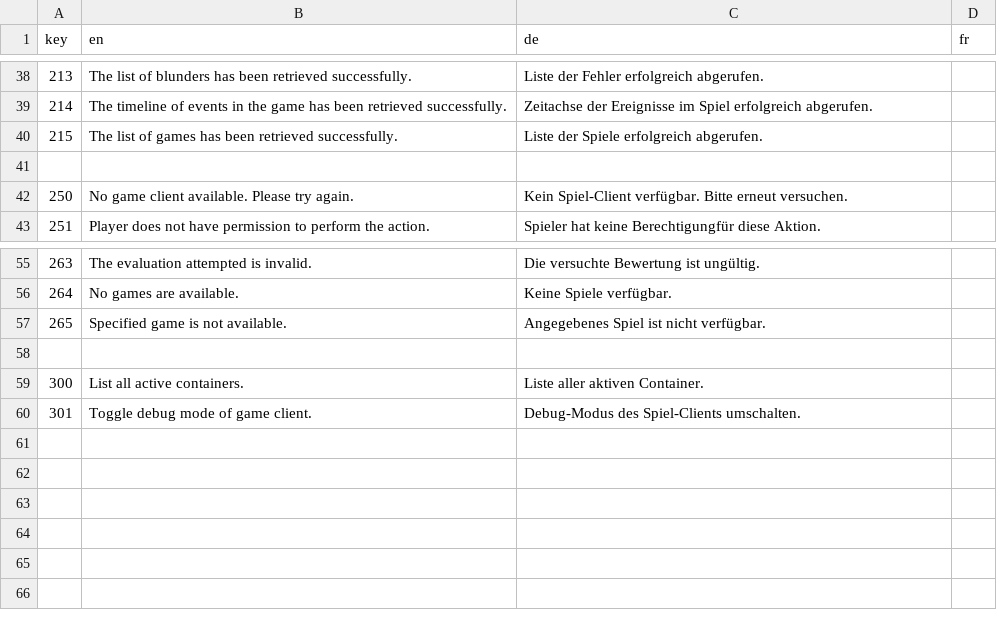
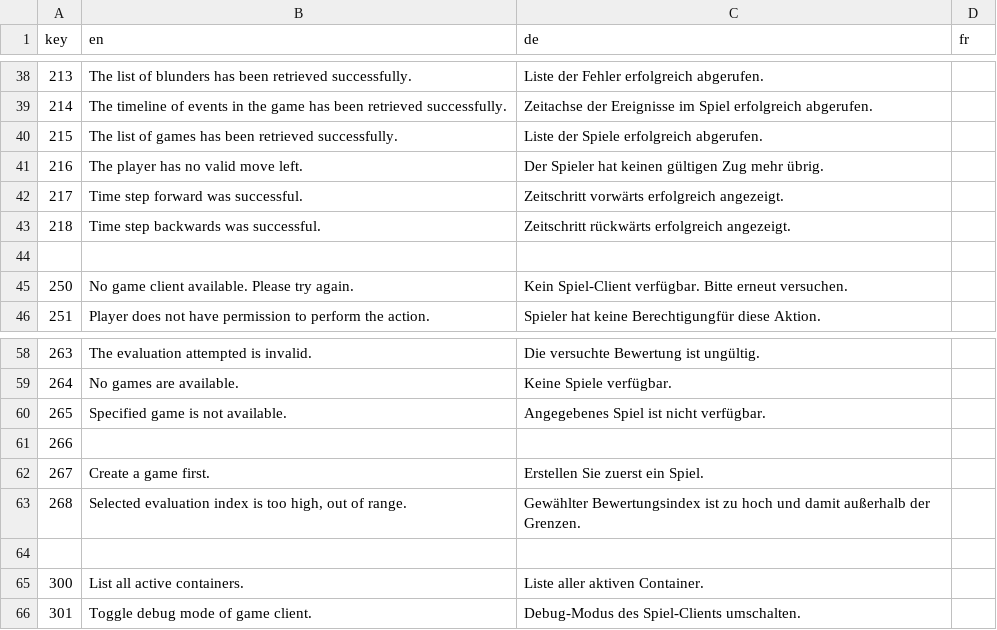
Before and after one commit to 12ghostrider21/KIMaster, a CSV file: Tools/language.csv, drawn as a sheet; only a part is shown, gaps mark what is left out.

Commit message:
Update language.csv

```diff
--- a/Tools/language.csv
+++ b/Tools/language.csv
@@ -40,2 +40,5 @@
 215;The list of games has been retrieved successfully.;Liste der Spiele erfolgreich abgerufen.;
+216;The player has no valid move left.;Der Spieler hat keinen gültigen Zug mehr übrig.;
+217;Time step forward was successful.;Zeitschritt vorwärts erfolgreich angezeigt.;
+218;Time step backwards was successful.;Zeitschritt rückwärts erfolgreich angezeigt.;
 ;;;
@@ -57,2 +60,5 @@
 265;Specified game is not available.;Angegebenes Spiel ist nicht verfügbar.;
+266;;;
+267;Create a game first.;Erstellen Sie zuerst ein Spiel.;
+268;Selected evaluation index is too high, out of range.;Gewählter Bewertungsindex ist zu hoch und damit außerhalb der Grenzen.;
 ;;;
```
